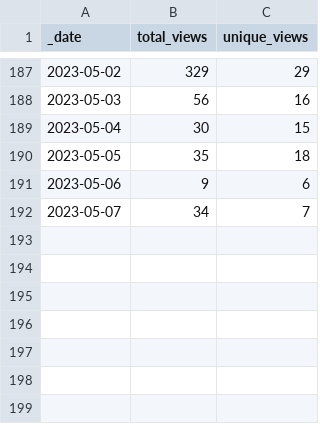
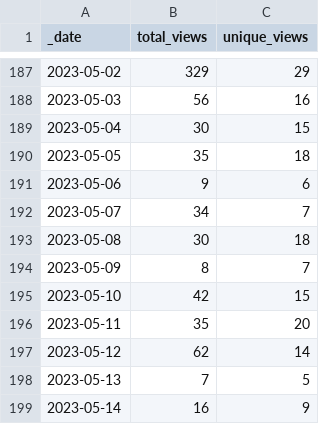
Before and after one commit to pachterlab/gget, a CSV file: traffic/views.csv, drawn as a sheet; only a part is shown, gaps mark what is left out; the diff names each change by its address in the sheet, - before the commit and + after, or states it on an @@ line.

Commit message:
GitHub traffic

```diff
--- a/traffic/views.csv
+++ b/traffic/views.csv
+row 193: 2023-05-08 | 30 | 18
+row 194: 2023-05-09 | 8 | 7
+row 195: 2023-05-10 | 42 | 15
+row 196: 2023-05-11 | 35 | 20
+row 197: 2023-05-12 | 62 | 14
+row 198: 2023-05-13 | 7 | 5
+row 199: 2023-05-14 | 16 | 9
```
Also changed, not shown: traffic/clones.csv, 1 other file.
